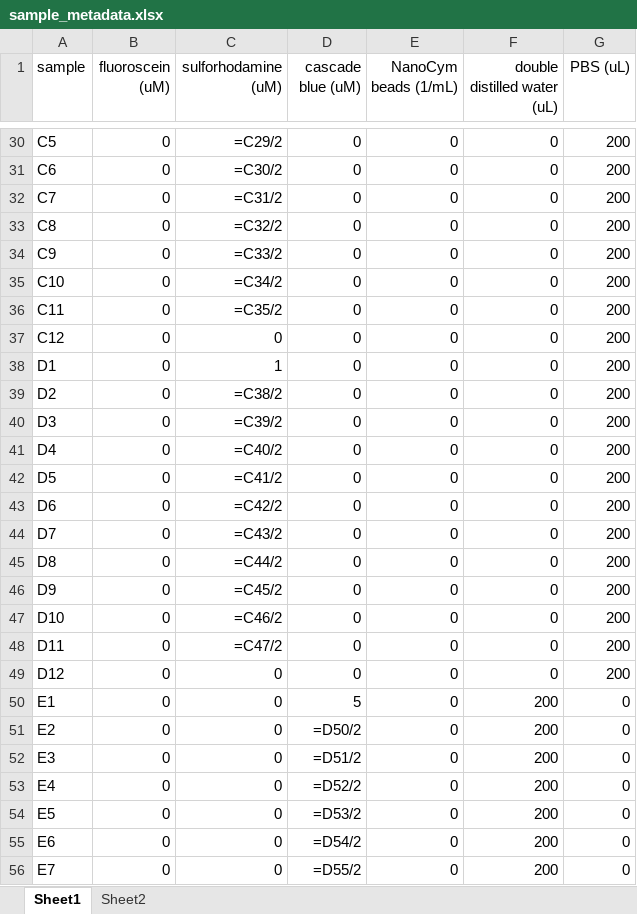
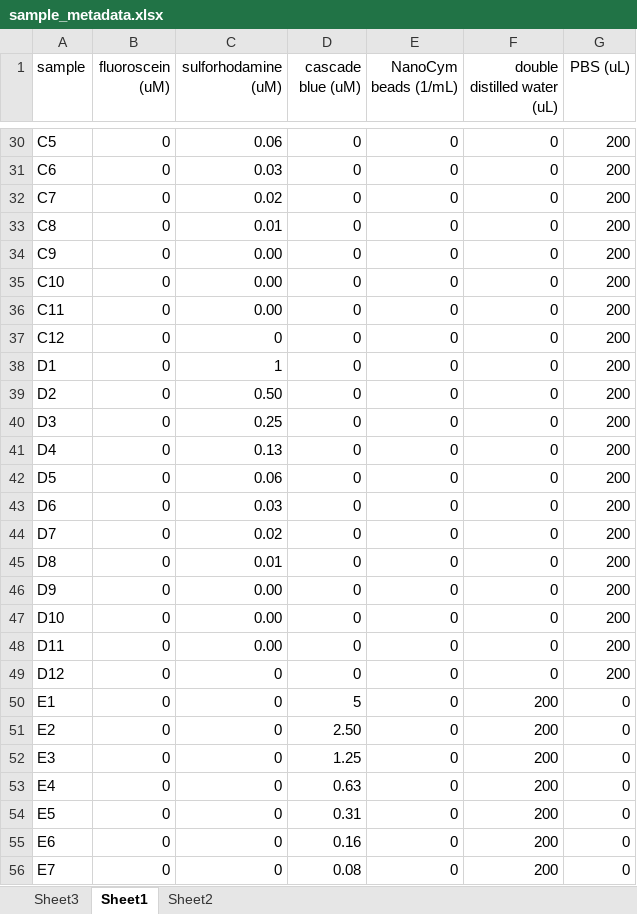
Before and after one commit to Bioprotocols/labop, an Excel workbook: examples/protocols/multicolor-particle-calibration/metadata/sample_metadata.xlsx, sheet Sheet1, drawn as a sheet; only a part is shown, gaps mark what is left out; values as stored, in another font and other column widths than the file's, no borders; formulas without a stored value are shown as written; the diff covers the shown part only; the diff names each change by its address in the sheet, - before the commit and + after, or states it on an @@ line.

```diff
--- a/examples/protocols/multicolor-particle-calibration/metadata/sample_metadata.xlsx (sheet Sheet1)
+++ b/examples/protocols/multicolor-particle-calibration/metadata/sample_metadata.xlsx (sheet Sheet1)
+sheet tab: Sheet3
-C30 (sulforhodamine (uM)): =C29/2
+C30 (sulforhodamine (uM)): 0.06
-C31 (sulforhodamine (uM)): =C30/2
+C31 (sulforhodamine (uM)): 0.03
-C32 (sulforhodamine (uM)): =C31/2
+C32 (sulforhodamine (uM)): 0.02
-C33 (sulforhodamine (uM)): =C32/2
+C33 (sulforhodamine (uM)): 0.01
-C34 (sulforhodamine (uM)): =C33/2
+C34 (sulforhodamine (uM)): 0.00
-C35 (sulforhodamine (uM)): =C34/2
+C35 (sulforhodamine (uM)): 0.00
-C36 (sulforhodamine (uM)): =C35/2
+C36 (sulforhodamine (uM)): 0.00
-C39 (sulforhodamine (uM)): =C38/2
+C39 (sulforhodamine (uM)): 0.50
-C40 (sulforhodamine (uM)): =C39/2
+C40 (sulforhodamine (uM)): 0.25
-C41 (sulforhodamine (uM)): =C40/2
+C41 (sulforhodamine (uM)): 0.13
-C42 (sulforhodamine (uM)): =C41/2
+C42 (sulforhodamine (uM)): 0.06
-C43 (sulforhodamine (uM)): =C42/2
+C43 (sulforhodamine (uM)): 0.03
-C44 (sulforhodamine (uM)): =C43/2
+C44 (sulforhodamine (uM)): 0.02
-C45 (sulforhodamine (uM)): =C44/2
+C45 (sulforhodamine (uM)): 0.01
-C46 (sulforhodamine (uM)): =C45/2
+C46 (sulforhodamine (uM)): 0.00
-C47 (sulforhodamine (uM)): =C46/2
+C47 (sulforhodamine (uM)): 0.00
-C48 (sulforhodamine (uM)): =C47/2
+C48 (sulforhodamine (uM)): 0.00
-D51 (cascade blue (uM)): =D50/2
+D51 (cascade blue (uM)): 2.50
-D52 (cascade blue (uM)): =D51/2
+D52 (cascade blue (uM)): 1.25
-D53 (cascade blue (uM)): =D52/2
+D53 (cascade blue (uM)): 0.63
-D54 (cascade blue (uM)): =D53/2
+D54 (cascade blue (uM)): 0.31
-D55 (cascade blue (uM)): =D54/2
+D55 (cascade blue (uM)): 0.16
-D56 (cascade blue (uM)): =D55/2
+D56 (cascade blue (uM)): 0.08
```
Also changed, not shown: 58 edited cells elsewhere in this sheet, examples/protocols/multicolor-particle-calibration/artifacts/multicolor-particle-calibration_template.xlsx, 12 other files.
